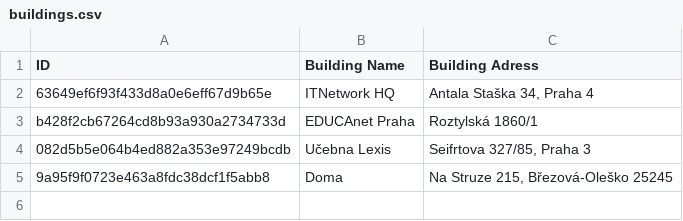
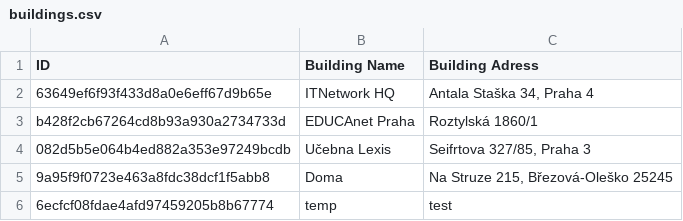
Before and after one commit to KosacekCZ/Budovy-Rezervace, a CSV file: Budovy-Rezervace/Data/Buildings/buildings.csv, drawn as a sheet.

```diff
--- a/Budovy-Rezervace/Data/Buildings/buildings.csv
+++ b/Budovy-Rezervace/Data/Buildings/buildings.csv
@@ -5 +5,2 @@ b428f2cb67264cd8b93a930a2734733d|EDUCAnet Praha|Roztylská 1860/1
 9a95f9f0723e463a8fdc38dcf1f5abb8|Doma|Na Struze 215, Březová-Oleško 25245
+6ecfcf08fdae4afd97459205b8b67774|temp|test
```
Also changed, not shown: 14 other files.
